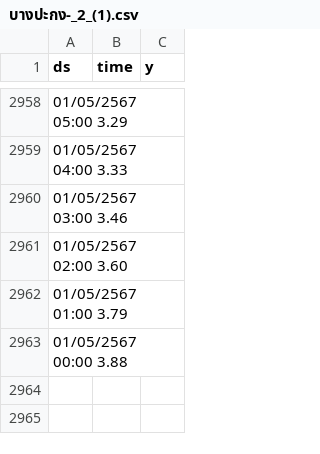
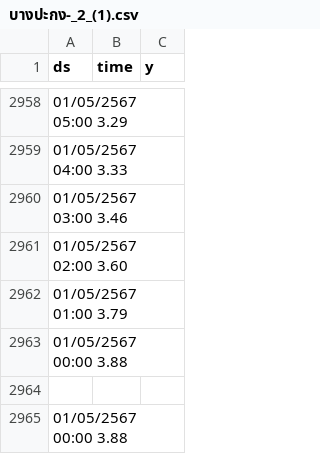
Before and after one commit to Thangmokub/tideforecast, a CSV file: บางปะกง-_2_(1).csv, drawn as a sheet; only a part is shown, gaps mark what is left out; the diff names each change by its address in the sheet, - before the commit and + after, or states it on an @@ line.

Commit message:
Update บางปะกง-_2_(1).csv

```diff
--- a/บางปะกง-_2_(1).csv
+++ b/บางปะกง-_2_(1).csv
+row 2964: (empty)
+row 2965: 01/05/2567 00:00 3.88
```
